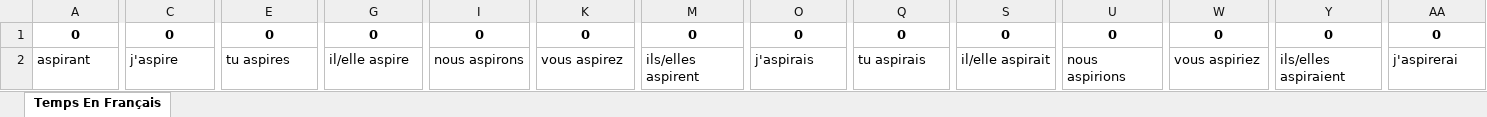
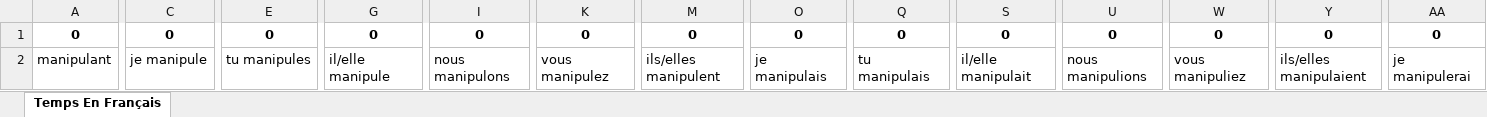
Before and after one commit to HongyuShen/French-Tenses-Web-Crawler, an Excel workbook: Temps En Français.xlsx, sheet Temps En Français, drawn as a sheet; only a part is shown, gaps mark what is left out; values as stored, in another font and other column widths than the file's, no borders; the diff covers the shown part only; the diff names each change by its address in the sheet, - before the commit and + after, or states it on an @@ line.

Commit message:
Updated verb list

```diff
--- a/Temps En Français.xlsx (sheet Temps En Français)
+++ b/Temps En Français.xlsx (sheet Temps En Français)
-A2: aspirant
+A2: manipulant
-C2: j'aspire
+C2: je manipule
-E2: tu aspires
+E2: tu manipules
-G2: il/elle aspire
+G2: il/elle manipule
-I2: nous aspirons
+I2: nous manipulons
-K2: vous aspirez
+K2: vous manipulez
-M2: ils/elles aspirent
+M2: ils/elles manipulent
-O2: j'aspirais
+O2: je manipulais
-Q2: tu aspirais
+Q2: tu manipulais
-S2: il/elle aspirait
+S2: il/elle manipulait
-U2: nous aspirions
+U2: nous manipulions
-W2: vous aspiriez
+W2: vous manipuliez
-Y2: ils/elles aspiraient
+Y2: ils/elles manipulaient
-AA2: j'aspirerai
+AA2: je manipulerai
```
Also changed, not shown: 41 edited cells elsewhere in this sheet, 2 other files.
